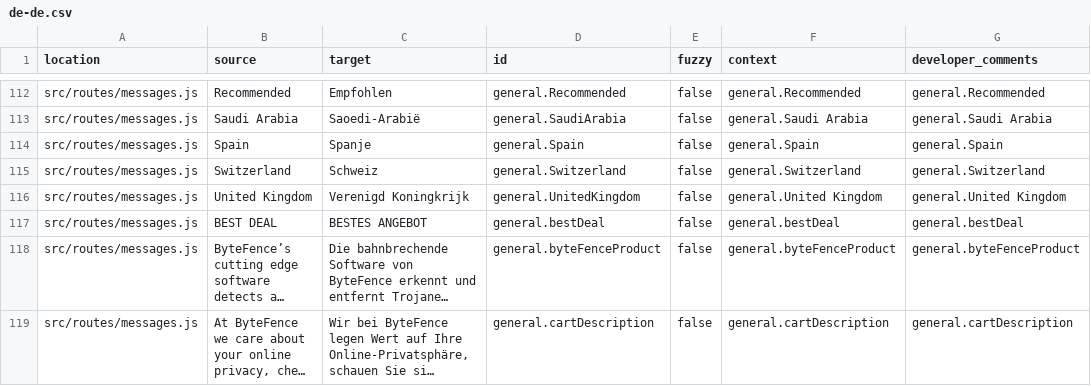
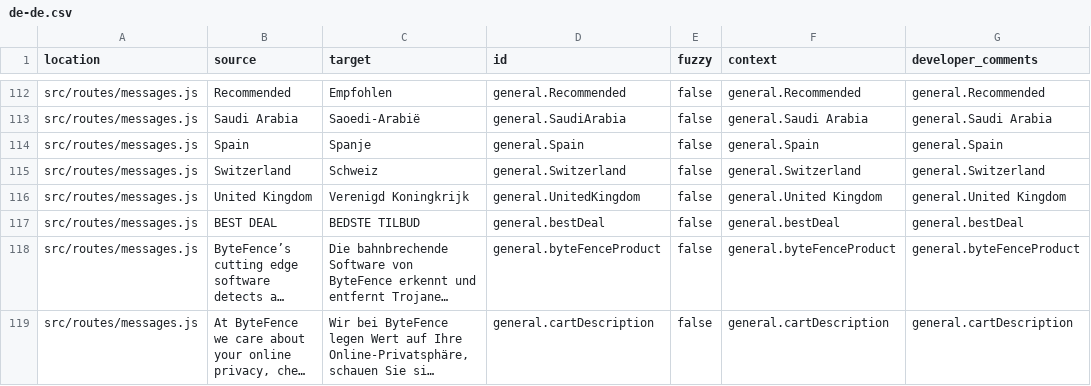
Before and after one commit to YevheniiChaika/translation-parser, a CSV file: messages_results/de-de.csv, drawn as a sheet; only a part is shown, gaps mark what is left out; long unchanged cells end in …; the diff names each change by its address in the sheet, - before the commit and + after, or states it on an @@ line.

```diff
--- a/messages_results/de-de.csv
+++ b/messages_results/de-de.csv
-C117 (target): BESTES ANGEBOT
+C117 (target): BEDSTE TILBUD
```
Also changed, not shown: messages/da-dk.csv, messages_results/ru-ru.csv, 4 other files.
